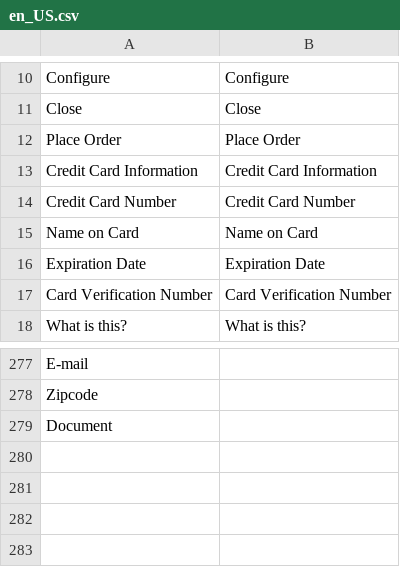
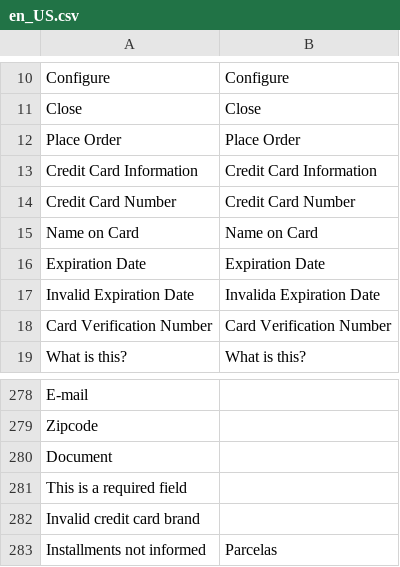
Before and after one commit to pagarme/magento2, a CSV file: i18n/en_US.csv, drawn as a sheet; only a part is shown, gaps mark what is left out; the diff names each change by its address in the sheet, - before the commit and + after, or states it on an @@ line.

Commit message:
:art: Change translation method.

```diff
--- a/i18n/en_US.csv
+++ b/i18n/en_US.csv
+row 17: Invalid Expiration Date | Invalida Expiration Date
+row 281: This is a required field
+row 282: Invalid credit card brand
+row 283: Installments not informed | Parcelas
```
Also changed, not shown: i18n/pt_BR.csv, 4 other files.
